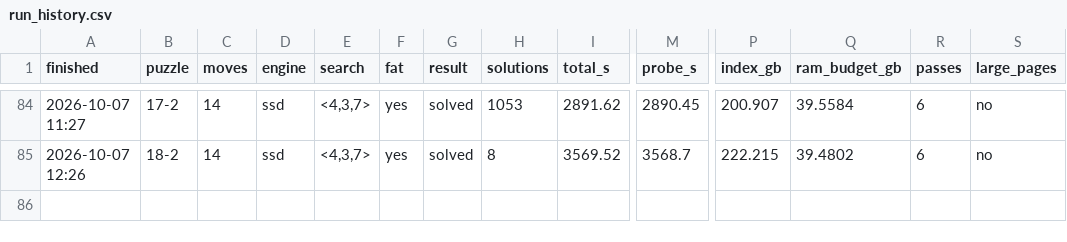
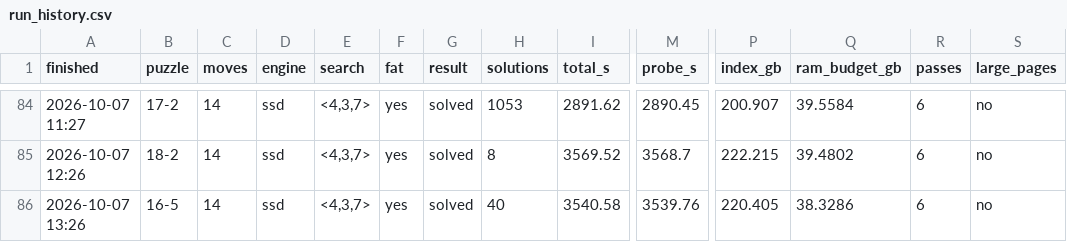
Before and after one commit to zugebot/Mindbender-Solver, a CSV file: docs/run_history.csv, drawn as a sheet; only a part is shown, gaps mark what is left out; rows hold the shown columns only; the diff names each change by its address in the sheet, - before the commit and + after, or states it on an @@ line.

```diff
--- a/docs/run_history.csv
+++ b/docs/run_history.csv
+row 86: 2026-10-07 13:26 | 16-5 | 14 | ssd | <4,3,7> | yes | solved | 40 | 3540.58 | 3539.76 | 220.405 | 38.3286 | 6 | no
```
Also changed, not shown: 4 other files.
